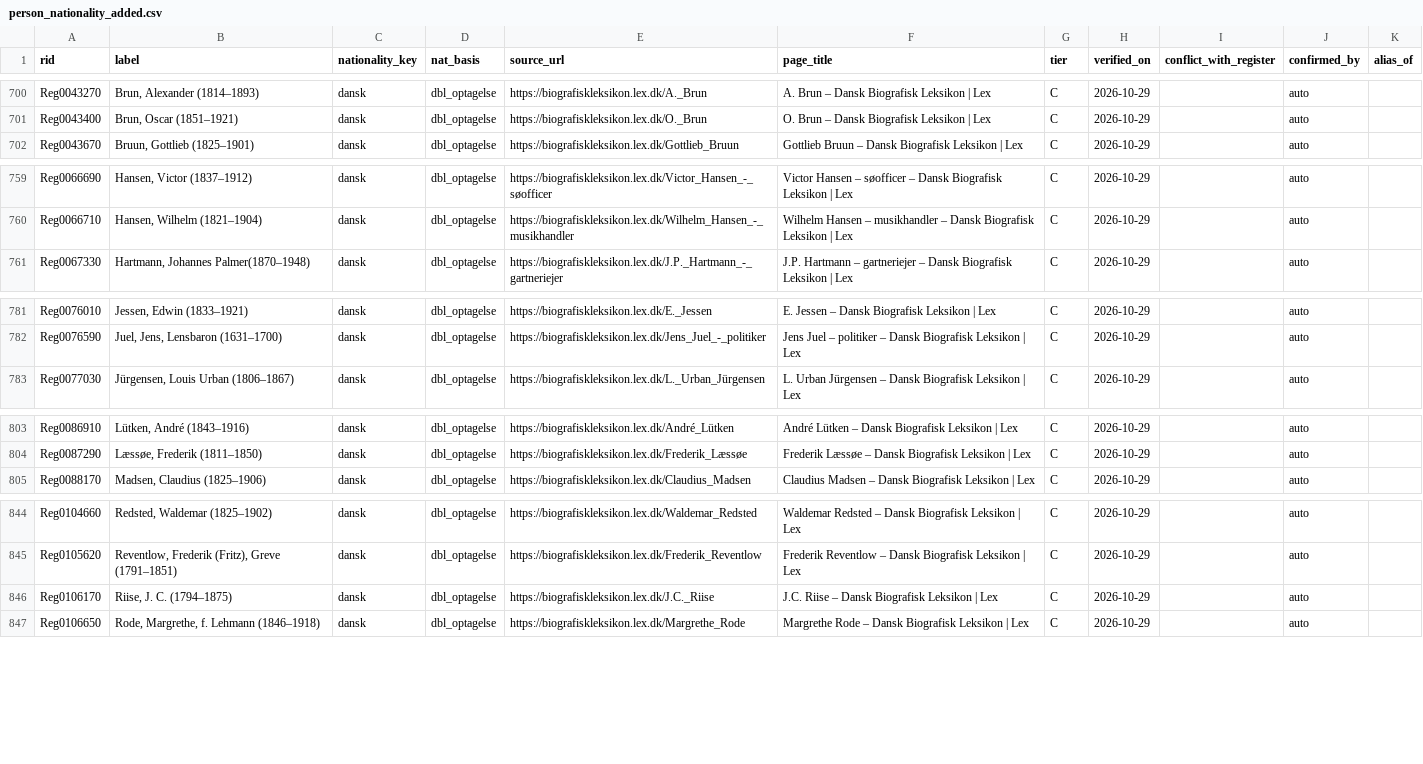
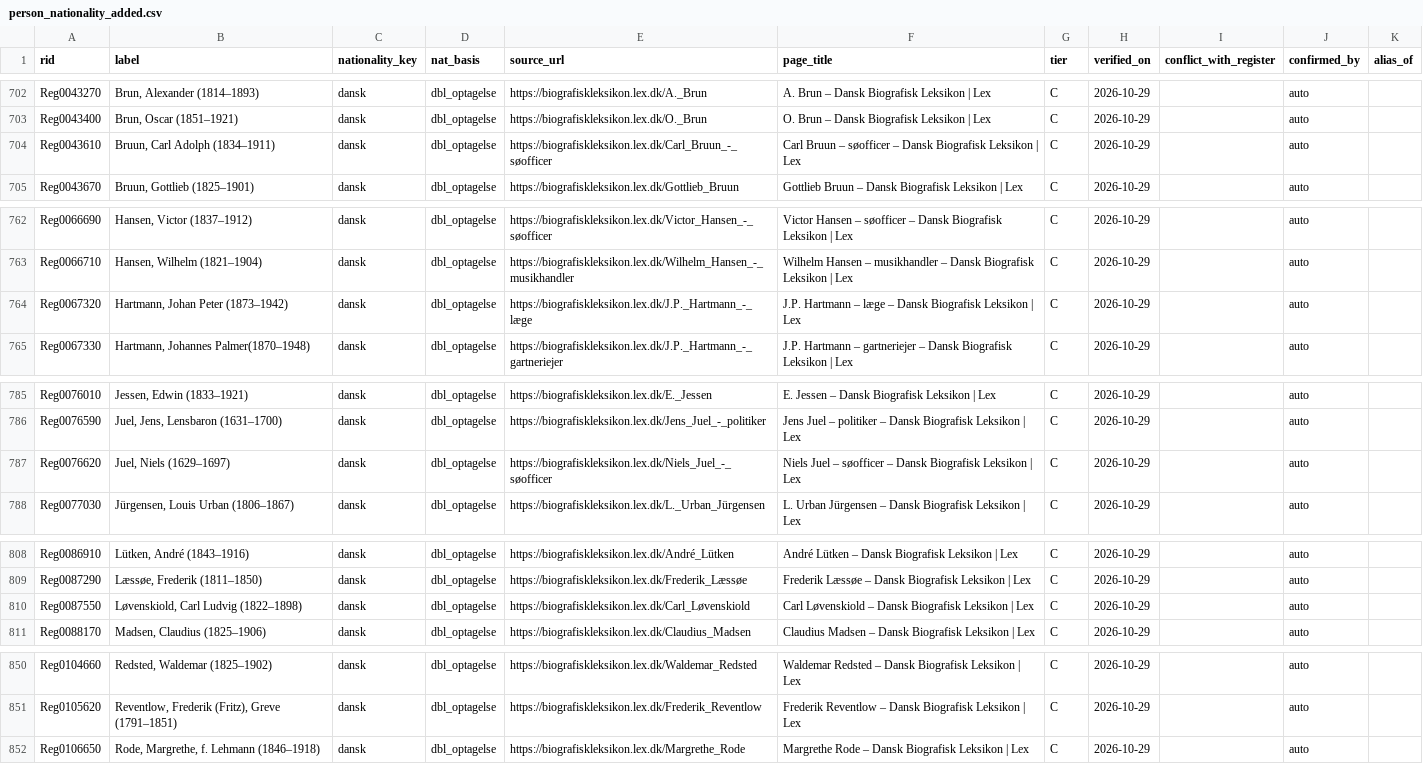
Before and after one commit to ogierMontanus/hca-open-repo, a CSV file: data/curated/person_nationality_added.csv, drawn as a sheet; only a part is shown, gaps mark what is left out; removed rows and columns are numbered as before the commit, all else as after; the diff covers the shown part only; the diff names each change by its address in the sheet, - before the commit and + after, or states it on an @@ line.

```diff
--- a/data/curated/person_nationality_added.csv
+++ b/data/curated/person_nationality_added.csv
+row 704: Reg0043610 | Bruun, Carl Adolph (1834–1911) | dansk | dbl_optagelse | https://biografiskleksikon.lex.dk/Carl_Bruun_-_søofficer | Carl Bruun – søofficer – Dansk Biografisk Leksikon | Lex | C | 2026-10-29 |  | auto
+row 764: Reg0067320 | Hartmann, Johan Peter (1873–1942) | dansk | dbl_optagelse | https://biografiskleksikon.lex.dk/J.P._Hartmann_-_læge | J.P. Hartmann – læge – Dansk Biografisk Leksikon | Lex | C | 2026-10-29 |  | auto
+row 787: Reg0076620 | Juel, Niels (1629–1697) | dansk | dbl_optagelse | https://biografiskleksikon.lex.dk/Niels_Juel_-_søofficer | Niels Juel – søofficer – Dansk Biografisk Leksikon | Lex | C | 2026-10-29 |  | auto
+row 810: Reg0087550 | Løvenskiold, Carl Ludvig (1822–1898) | dansk | dbl_optagelse | https://biografiskleksikon.lex.dk/Carl_Løvenskiold | Carl Løvenskiold – Dansk Biografisk Leksikon | Lex | C | 2026-10-29 |  | auto
-row 846: Reg0106170 | Riise, J. C. (1794–1875) | dansk | dbl_optagelse | https://biografiskleksikon.lex.dk/J.C._Riise | J.C. Riise – Dansk Biografisk Leksikon | Lex | C | 2026-10-29 |  | auto
```
Also changed, not shown: 4 added rows, 2 removed rows and 4 edited cells elsewhere in this file, data/curated/lex/queue_dbl_review.csv, 4 other files.
